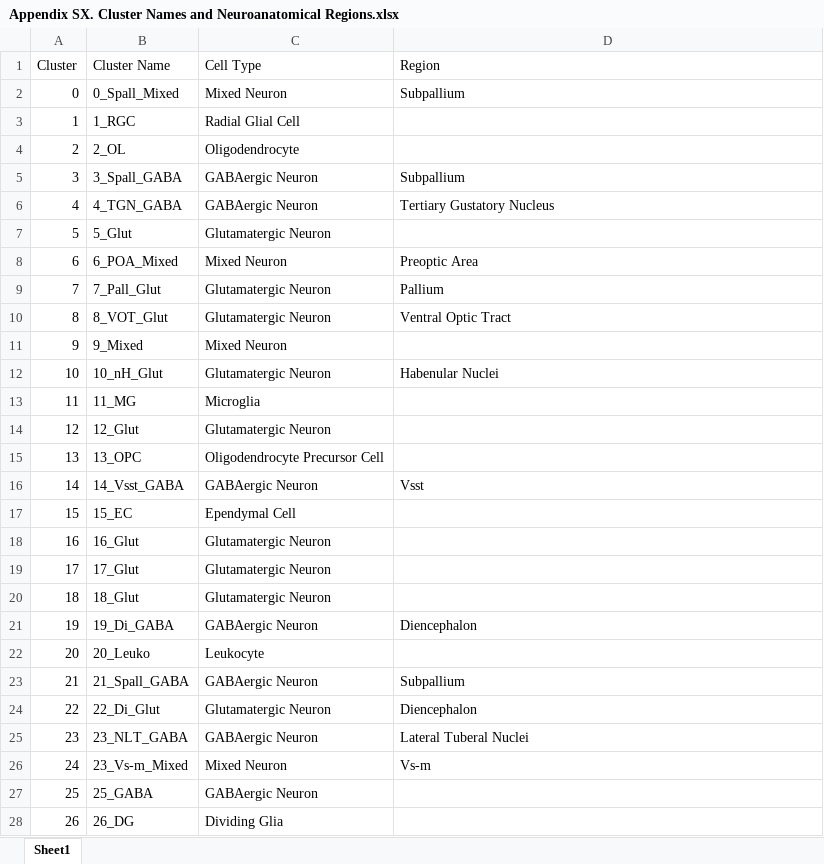
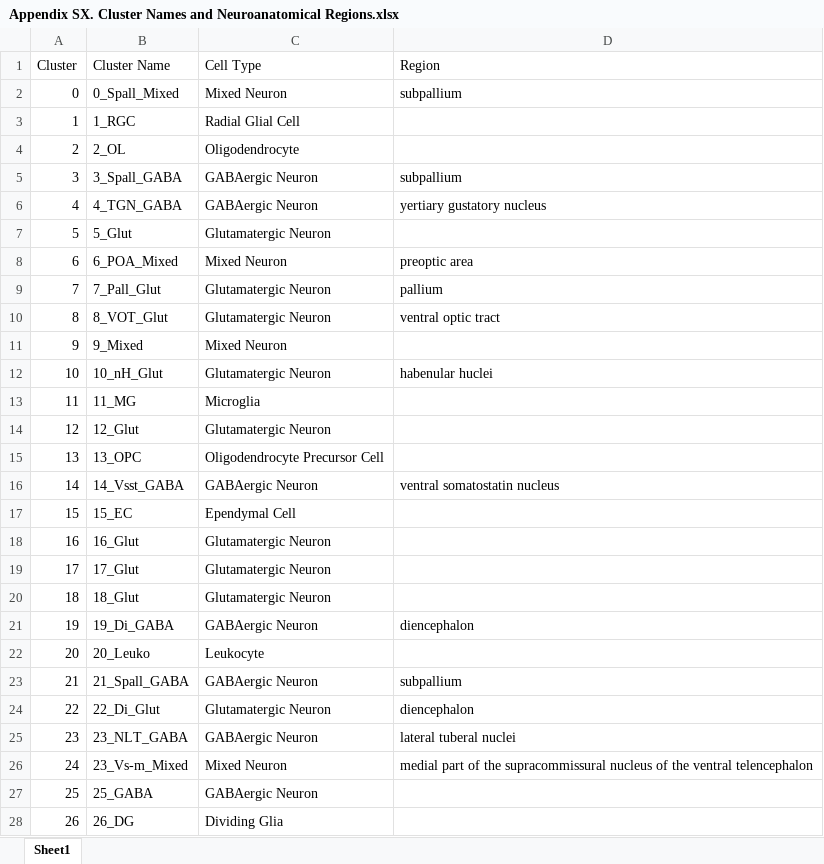
Before and after one commit to ggraham4/multiome_poa, an Excel workbook: Manuscript/Manuscript v.2/Supplemental Files/Appendix SX. Cluster Names and Neuroanatomical Regions.xlsx, sheet Sheet1, drawn as a sheet; values as stored, in another font and other column widths than the file's, no borders; the diff names each change by its address in the sheet, - before the commit and + after, or states it on an @@ line.

```diff
--- a/Manuscript/Manuscript v.2/Supplemental Files/Appendix SX. Cluster Names and Neuroanatomical Regions.xlsx (sheet Sheet1)
+++ b/Manuscript/Manuscript v.2/Supplemental Files/Appendix SX. Cluster Names and Neuroanatomical Regions.xlsx (sheet Sheet1)
-D2 (Region): Subpallium
+D2 (Region): subpallium
-D5 (Region): Subpallium
+D5 (Region): subpallium
-D6 (Region): Tertiary Gustatory Nucleus
+D6 (Region): yertiary gustatory nucleus
-D8 (Region): Preoptic Area
+D8 (Region): preoptic area
-D9 (Region): Pallium
+D9 (Region): pallium
-D10 (Region): Ventral Optic Tract
+D10 (Region): ventral optic tract
-D12 (Region): Habenular Nuclei
+D12 (Region): habenular huclei
-D16 (Region): Vsst
+D16 (Region): ventral somatostatin nucleus
-D21 (Region): Diencephalon
+D21 (Region): diencephalon
-D23 (Region): Subpallium
+D23 (Region): subpallium
-D24 (Region): Diencephalon
+D24 (Region): diencephalon
-D25 (Region): Lateral Tuberal Nuclei
+D25 (Region): lateral tuberal nuclei
-D26 (Region): Vs-m
+D26 (Region): medial part of the supracommissural nucleus of the ventral telencephalon
```
Also changed, not shown: 5 other files.
